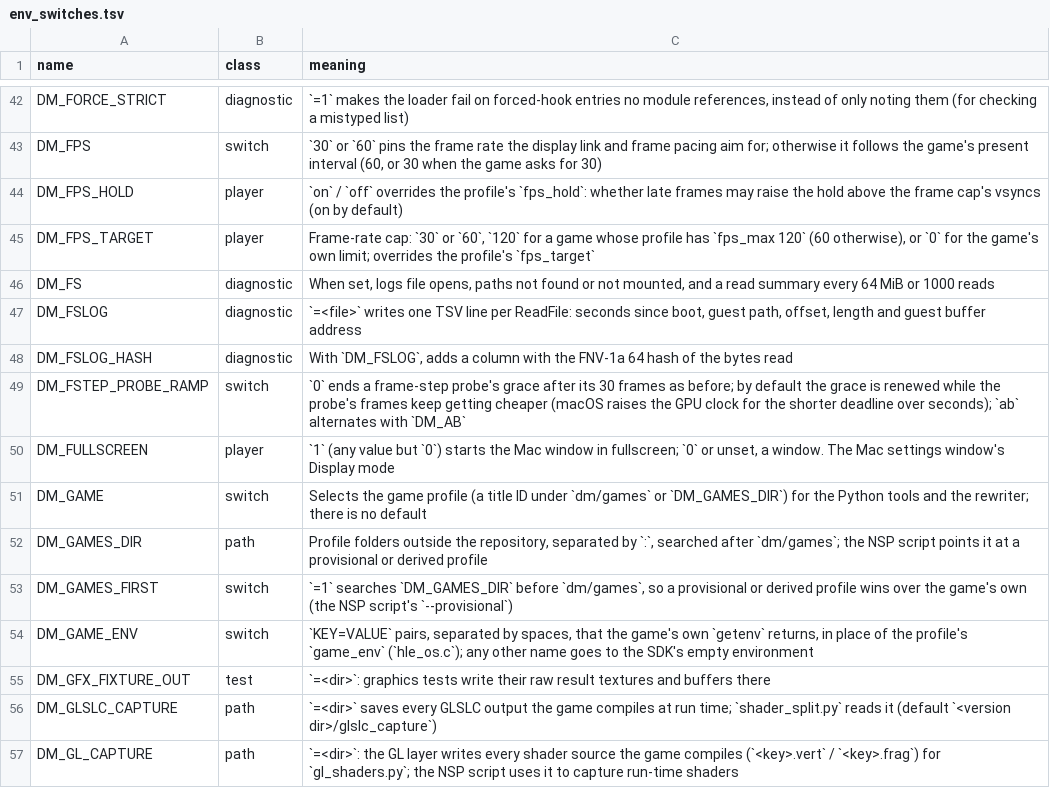
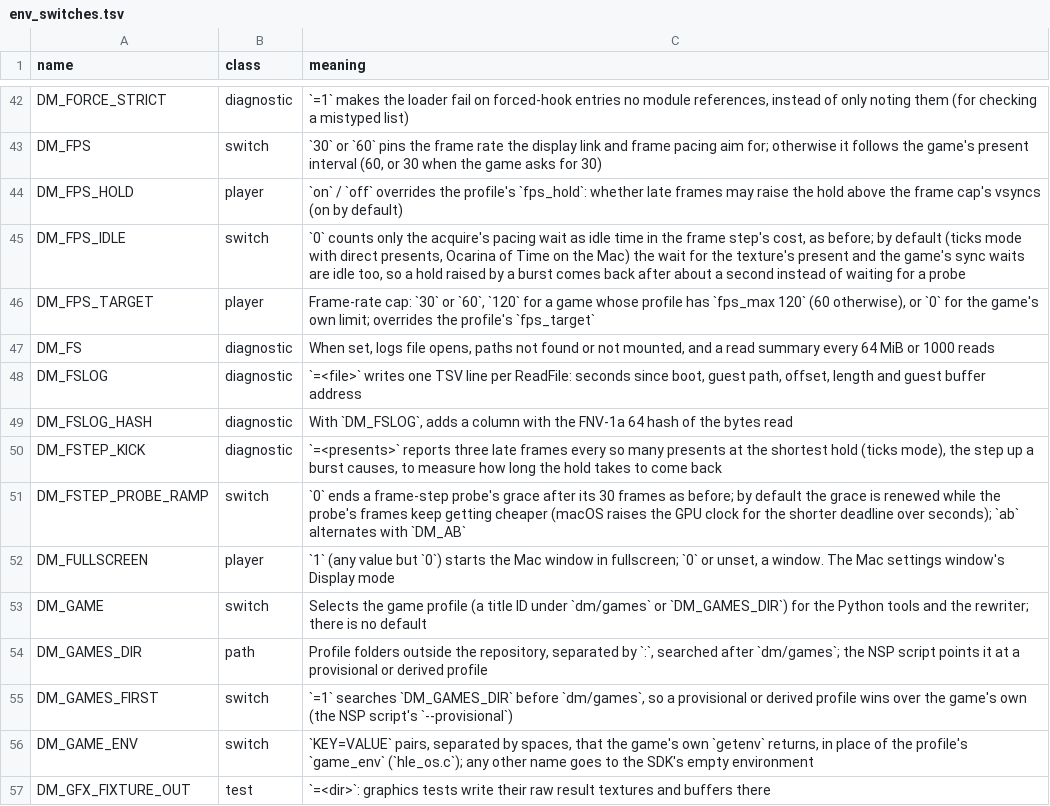
Before and after one commit to neko973/nxnative, a TSV file: docs/env_switches.tsv, drawn as a sheet; only a part is shown, gaps mark what is left out; the shorter side is filled out with more unchanged rows.

```diff
--- a/docs/env_switches.tsv
+++ b/docs/env_switches.tsv
@@ -44,2 +44,3 @@ DM_FPS	switch	`30` or `60` pins the frame rate the display link and frame pacing
 DM_FPS_HOLD	player	`on` / `off` overrides the profile's `fps_hold`: whether late frames may raise the hold above the frame cap's vsyncs (on by default)
+DM_FPS_IDLE	switch	`0` counts only the acquire's pacing wait as idle time in the frame step's cost, as before; by default (ticks mode with direct presents, Ocarina of Time on the Mac) the wait for the texture's present and the game's sync waits are idle too, so a hold raised by a burst comes back after about a second instead of waiting for a probe
 DM_FPS_TARGET	player	Frame-rate cap: `30` or `60`, `120` for a game whose profile has `fps_max 120` (60 otherwise), or `0` for the game's own limit; overrides the profile's `fps_target`
@@ -48,2 +49,3 @@ DM_FSLOG	diagnostic	`=<file>` writes one TSV line per ReadFile: seconds since bo
 DM_FSLOG_HASH	diagnostic	With `DM_FSLOG`, adds a column with the FNV-1a 64 hash of the bytes read
+DM_FSTEP_KICK	diagnostic	`=<presents>` reports three late frames every so many presents at the shortest hold (ticks mode), the step up a burst causes, to measure how long the hold takes to come back
 DM_FSTEP_PROBE_RAMP	switch	`0` ends a frame-step probe's grace after its 30 frames as before; by default the grace is renewed while the probe's frames keep getting cheaper (macOS raises the GPU clock for the shorter deadline over seconds); `ab` alternates with `DM_AB`
```
Also changed, not shown: 1 other file.
